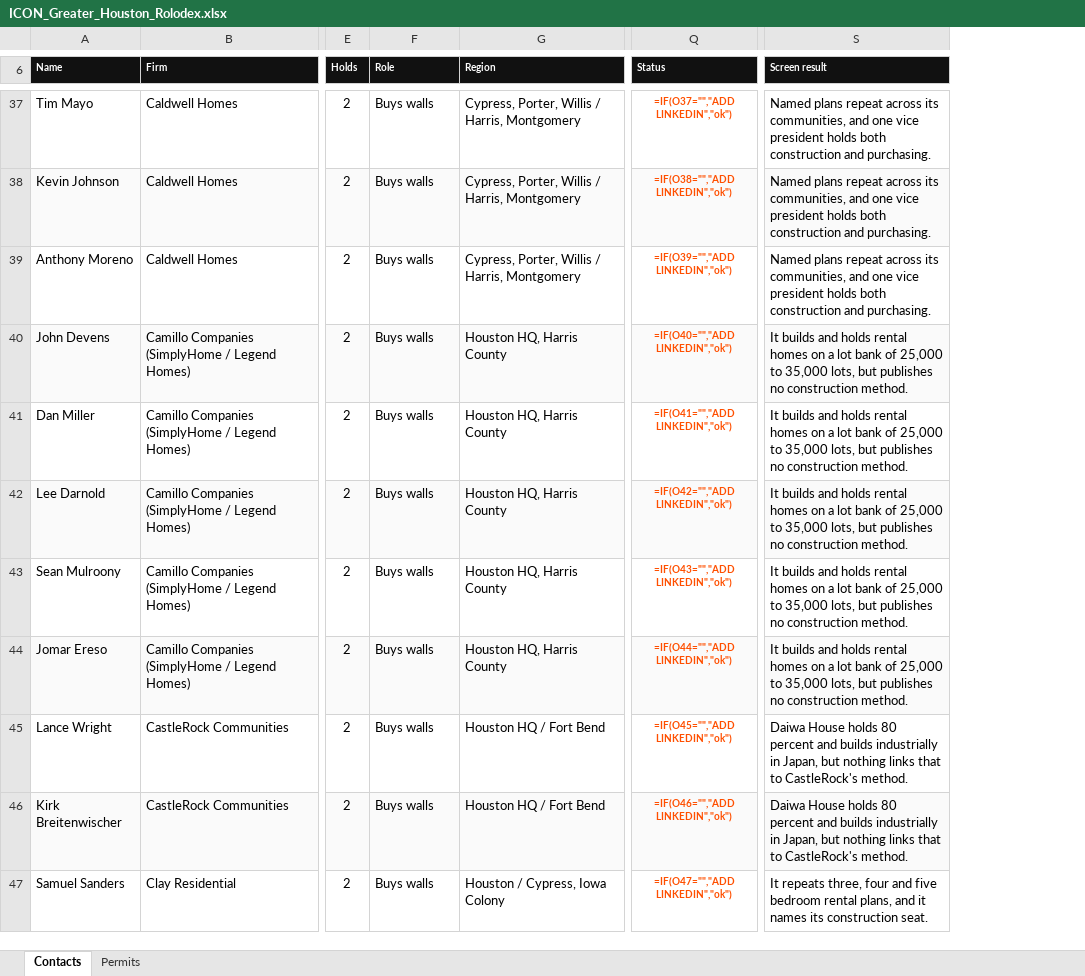
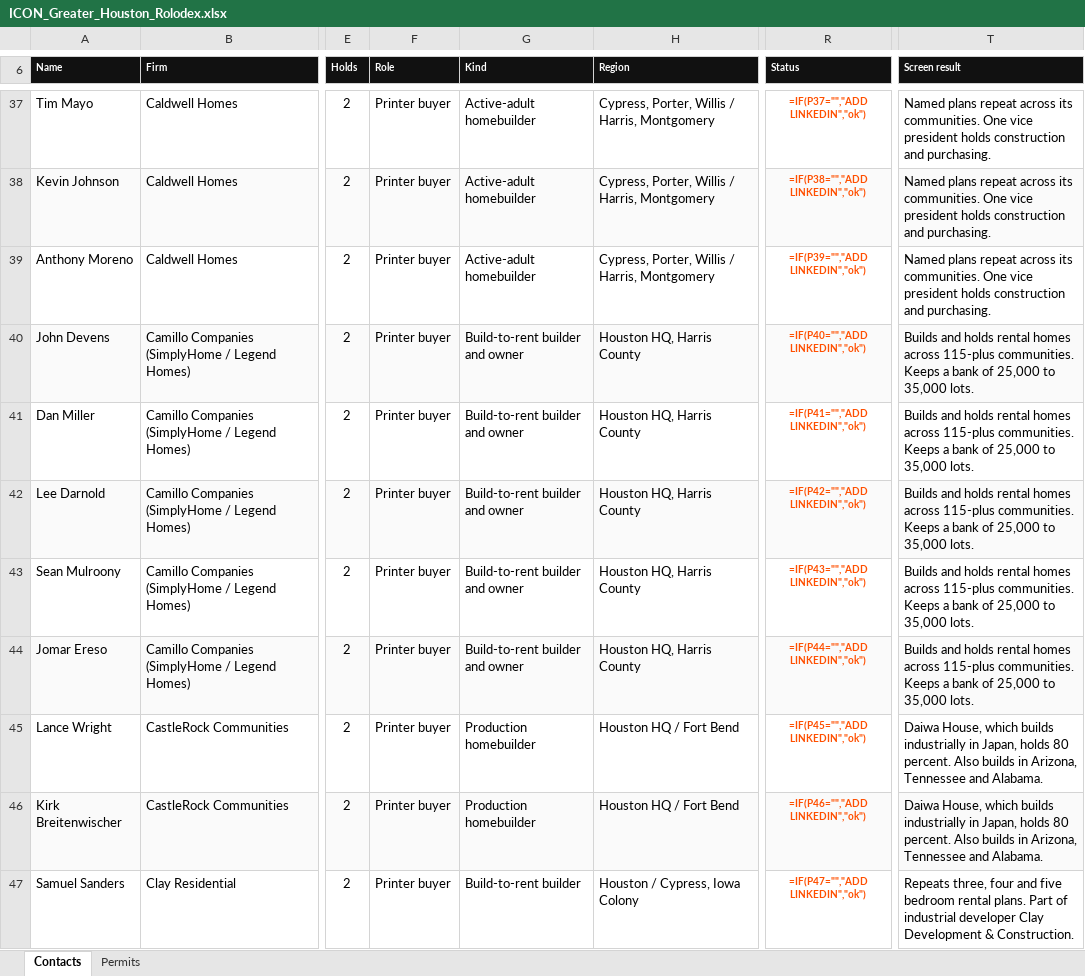
Before and after one commit to ibarzabalhec/houston-3d-rolodex, an Excel workbook: docs/ICON_Greater_Houston_Rolodex.xlsx, sheet Contacts, drawn as a sheet; only a part is shown, gaps mark what is left out; values as stored, in another font and other column widths than the file's, no borders; formulas without a stored value are shown as written; addresses are those after the commit; the diff covers the shown part only; the diff names each change by its address in the sheet, - before the commit and + after, or states it on an @@ line.

```diff
--- a/docs/ICON_Greater_Houston_Rolodex.xlsx (sheet Contacts)
+++ b/docs/ICON_Greater_Houston_Rolodex.xlsx (sheet Contacts)
+column G (Kind), rows 37-47: Active-adult homebuilder | Active-adult homebuilder | Active-adult homebuilder | Build-to-rent builder and owner | Build-to-rent builder and owner | Build-to-rent builder and owner | Build-to-rent builder and owner | Build-to-rent builder and owner | Production homebuilder | Production homebuilder | Build-to-rent builder
-F37:F47 (Role): Buys walls
+F37:F47 (Role): Printer buyer
-R37 (Status): =IF(O37="","ADD LINKEDIN","ok")
+R37 (Status): =IF(P37="","ADD LINKEDIN","ok")
-T37:T39 (Screen result): …across its communities, and one vice president holds both construction and…
+T37:T39 (Screen result): …across its communities. One vice president holds construction and…
-R38 (Status): =IF(O38="","ADD LINKEDIN","ok")
+R38 (Status): =IF(P38="","ADD LINKEDIN","ok")
-R39 (Status): =IF(O39="","ADD LINKEDIN","ok")
+R39 (Status): =IF(P39="","ADD LINKEDIN","ok")
-R40 (Status): =IF(O40="","ADD LINKEDIN","ok")
+R40 (Status): =IF(P40="","ADD LINKEDIN","ok")
-T40:T44 (Screen result): It builds and holds rental homes on a lot bank of 25,000 to 35,000 lots, but publishes no construction method.
+T40:T44 (Screen result): Builds and holds rental homes across 115-plus communities. Keeps a bank of 25,000 to 35,000 lots.
-R41 (Status): =IF(O41="","ADD LINKEDIN","ok")
+R41 (Status): =IF(P41="","ADD LINKEDIN","ok")
-R42 (Status): =IF(O42="","ADD LINKEDIN","ok")
+R42 (Status): =IF(P42="","ADD LINKEDIN","ok")
-R43 (Status): =IF(O43="","ADD LINKEDIN","ok")
+R43 (Status): =IF(P43="","ADD LINKEDIN","ok")
-R44 (Status): =IF(O44="","ADD LINKEDIN","ok")
+R44 (Status): =IF(P44="","ADD LINKEDIN","ok")
-R45 (Status): =IF(O45="","ADD LINKEDIN","ok")
+R45 (Status): =IF(P45="","ADD LINKEDIN","ok")
-T45:T46 (Screen result): Daiwa House holds 80 percent and builds industrially in Japan, but nothing links that to CastleRock's method.
+T45:T46 (Screen result): Daiwa House, which builds industrially in Japan, holds 80 percent. Also builds in Arizona, Tennessee and Alabama.
-R46 (Status): =IF(O46="","ADD LINKEDIN","ok")
+R46 (Status): =IF(P46="","ADD LINKEDIN","ok")
-R47 (Status): =IF(O47="","ADD LINKEDIN","ok")
+R47 (Status): =IF(P47="","ADD LINKEDIN","ok")
-T47 (Screen result): It repeats three, four and five bedroom rental plans, and it names its construction seat.
+T47 (Screen result): Repeats three, four and five bedroom rental plans. Part of industrial developer Clay Development & Construction.
```
Also changed, not shown: 994 edited cells and cell formats elsewhere in this sheet, docs/DFW_Rolodex.xlsx, 17 other files.
